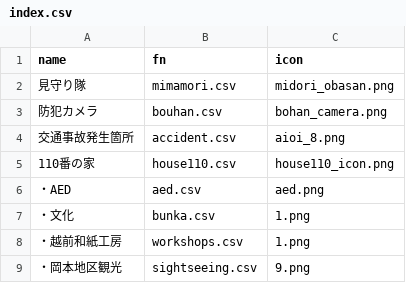
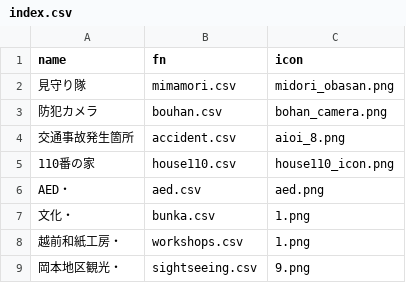
Before and after one commit to nknhb966/ozowara-shoukasen, a CSV file: index.csv, drawn as a sheet.

Commit message:
Update index.csv

```diff
--- a/index.csv
+++ b/index.csv
@@ -5,5 +5,5 @@
 110番の家,house110.csv,house110_icon.png
-・AED,aed.csv,aed.png
-・文化,bunka.csv,1.png
-・越前和紙工房,workshops.csv,1.png
-・岡本地区観光,sightseeing.csv,9.png
+AED・,aed.csv,aed.png
+文化・,bunka.csv,1.png
+越前和紙工房・,workshops.csv,1.png
+岡本地区観光・,sightseeing.csv,9.png
```
